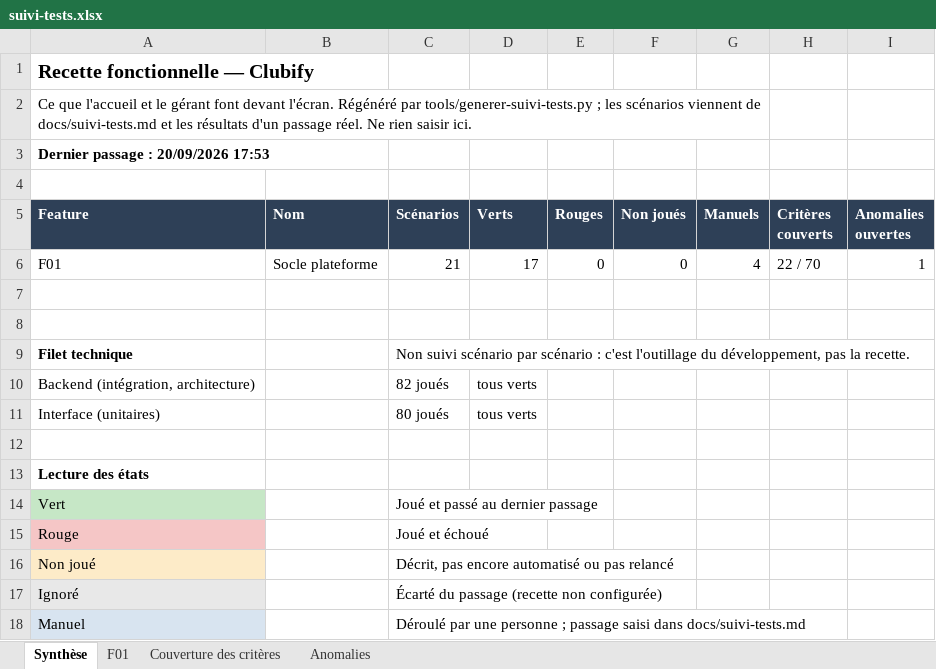
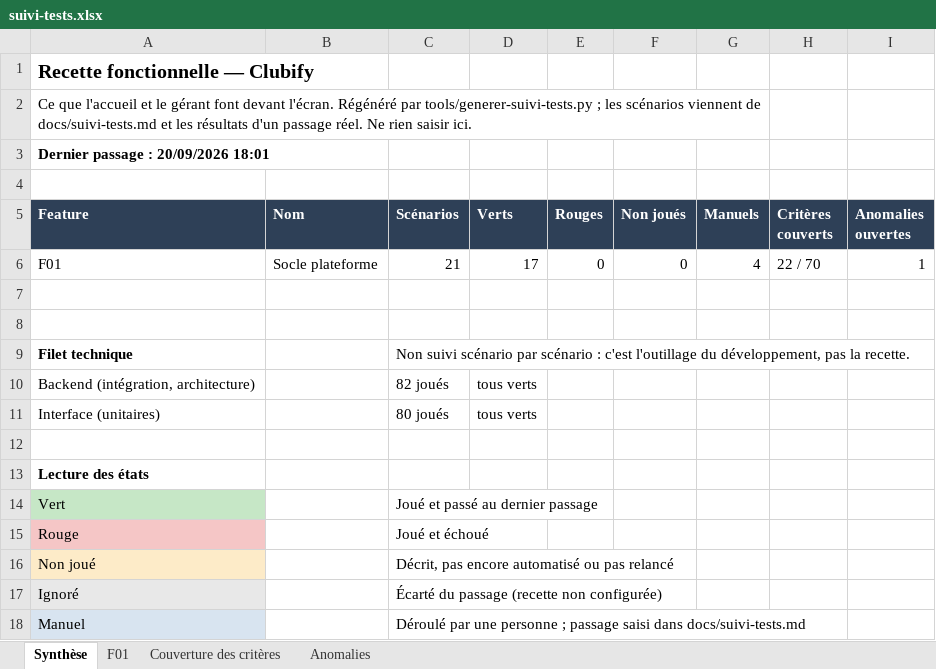
Before and after one commit to Oelid/Clubify, an Excel workbook: docs/suivi-tests.xlsx, sheet Synthèse, drawn as a sheet; values as stored, in another font and other column widths than the file's, no borders; the diff names each change by its address in the sheet, - before the commit and + after, or states it on an @@ line.

```diff
--- a/docs/suivi-tests.xlsx (sheet Synthèse)
+++ b/docs/suivi-tests.xlsx (sheet Synthèse)
-A3 (Feature): Dernier passage : 20/09/2026 17:53
+A3 (Feature): Dernier passage : 20/09/2026 18:01
```
Also changed, not shown: sheet F01, 5 other files.
